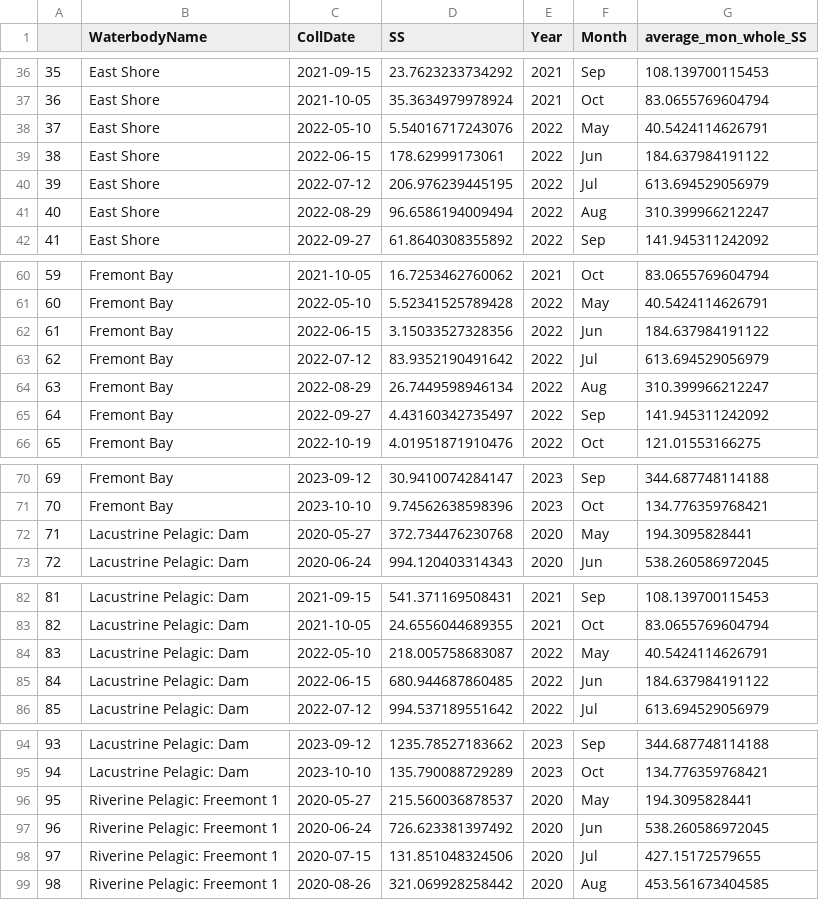
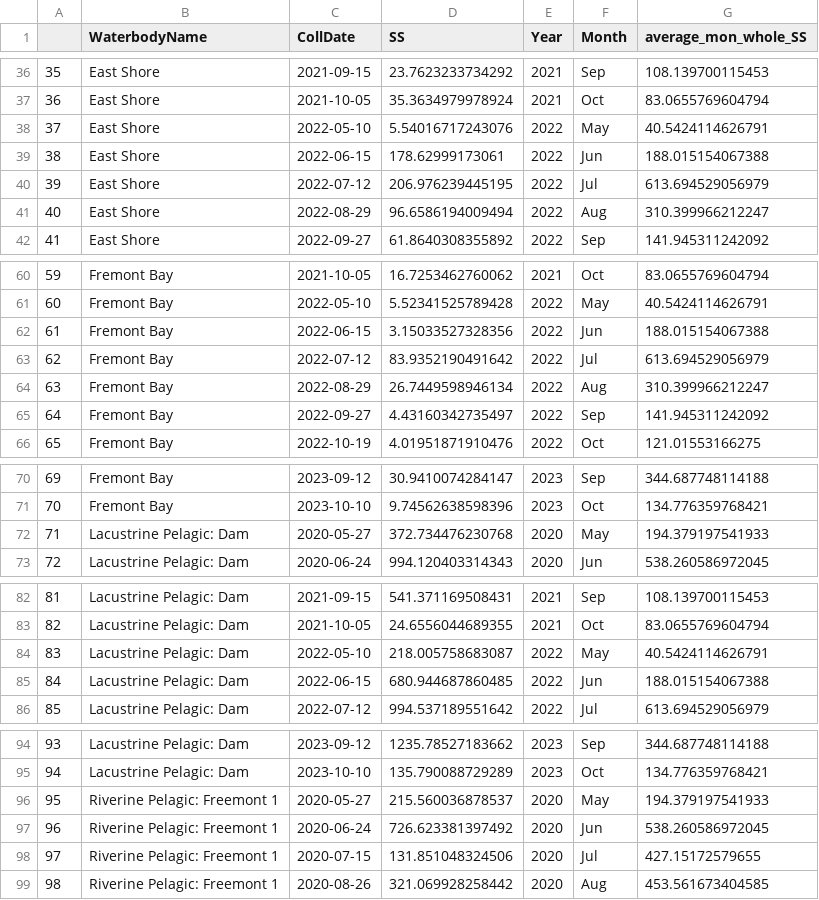
Before and after one commit to LinneaRock/WY_Boysen_PhytoNutrient, a CSV file: Data/Schmidts_Stability.csv, drawn as a sheet; only a part is shown, gaps mark what is left out; the diff covers the shown part only.

```diff
--- a/Data/Schmidts_Stability.csv
+++ b/Data/Schmidts_Stability.csv
@@ -38,3 +38,3 @@
 "37","East Shore",2022-05-10,5.54016717243076,2022,"May",40.5424114626791
-"38","East Shore",2022-06-15,178.62999173061,2022,"Jun",184.637984191122
+"38","East Shore",2022-06-15,178.62999173061,2022,"Jun",188.015154067388
 "39","East Shore",2022-07-12,206.976239445195,2022,"Jul",613.694529056979
@@ -61,3 +61,3 @@
 "60","Fremont Bay",2022-05-10,5.52341525789428,2022,"May",40.5424114626791
-"61","Fremont Bay",2022-06-15,3.15033527328356,2022,"Jun",184.637984191122
+"61","Fremont Bay",2022-06-15,3.15033527328356,2022,"Jun",188.015154067388
 "62","Fremont Bay",2022-07-12,83.9352190491642,2022,"Jul",613.694529056979
@@ -71,3 +71,3 @@
 "70","Fremont Bay",2023-10-10,9.74562638598396,2023,"Oct",134.776359768421
-"71","Lacustrine Pelagic: Dam",2020-05-27,372.734476230768,2020,"May",194.3095828441
+"71","Lacustrine Pelagic: Dam",2020-05-27,372.734476230768,2020,"May",194.379197541933
 "72","Lacustrine Pelagic: Dam",2020-06-24,994.120403314343,2020,"Jun",538.260586972045
@@ -84,3 +84,3 @@
 "83","Lacustrine Pelagic: Dam",2022-05-10,218.005758683087,2022,"May",40.5424114626791
-"84","Lacustrine Pelagic: Dam",2022-06-15,680.944687860485,2022,"Jun",184.637984191122
+"84","Lacustrine Pelagic: Dam",2022-06-15,680.944687860485,2022,"Jun",188.015154067388
 "85","Lacustrine Pelagic: Dam",2022-07-12,994.537189551642,2022,"Jul",613.694529056979
@@ -95,3 +95,3 @@
 "94","Lacustrine Pelagic: Dam",2023-10-10,135.790088729289,2023,"Oct",134.776359768421
-"95","Riverine Pelagic: Freemont 1",2020-05-27,215.560036878537,2020,"May",194.3095828441
+"95","Riverine Pelagic: Freemont 1",2020-05-27,215.560036878537,2020,"May",194.379197541933
 "96","Riverine Pelagic: Freemont 1",2020-06-24,726.623381397492,2020,"Jun",538.260586972045
```
Also changed, not shown: 11 edited cells elsewhere in this file, 3 other files.
